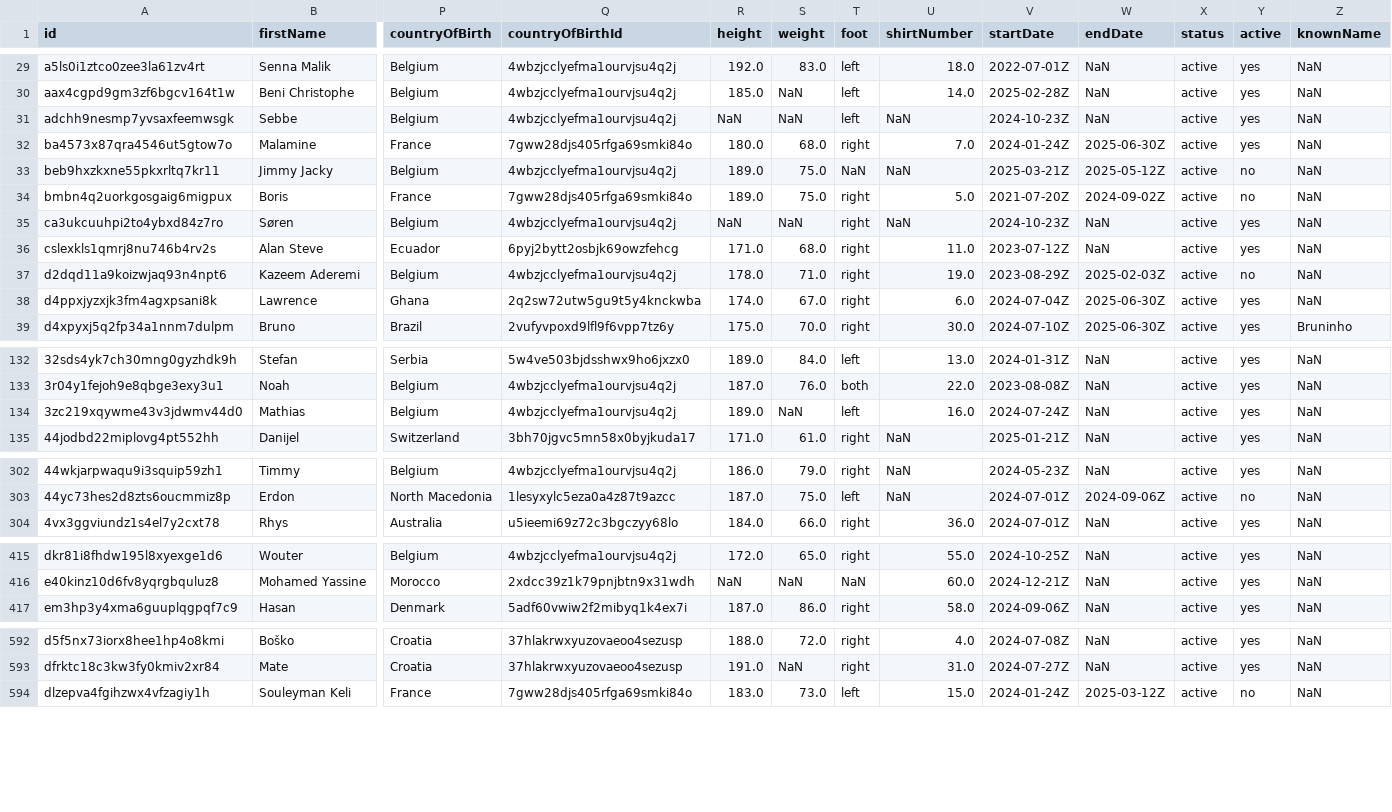
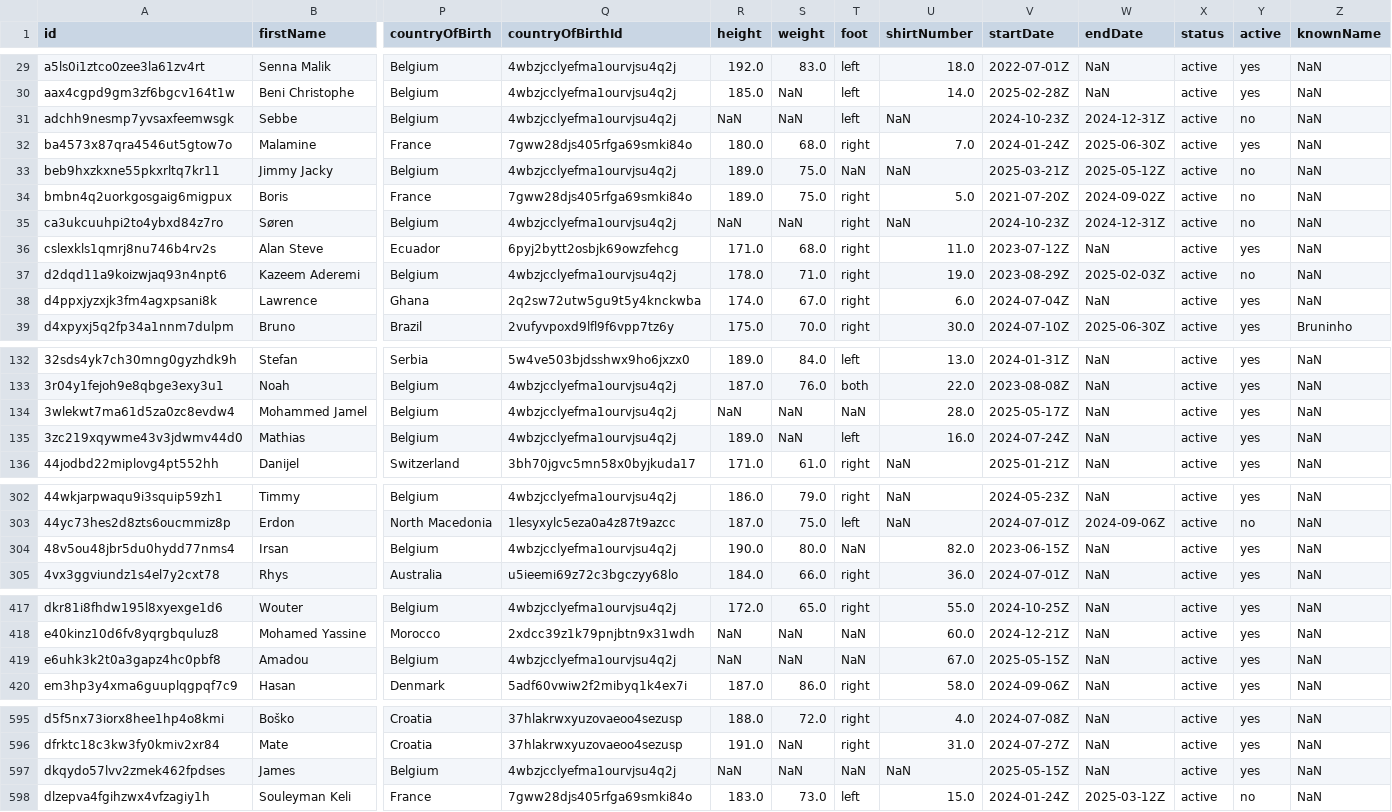
Before and after one commit to AC-Horsens/AC-Horsens-scouting, a CSV file: BEL_First_Division_A_2024_2025/squads BEL_First_Division_A_2024_2025.csv, drawn as a sheet; only a part is shown, gaps mark what is left out; rows hold the shown columns only; the diff covers the shown part only; the diff names each change by its address in the sheet, - before the commit and + after, or states it on an @@ line.

```diff
--- a/BEL_First_Division_A_2024_2025/squads BEL_First_Division_A_2024_2025.csv
+++ b/BEL_First_Division_A_2024_2025/squads BEL_First_Division_A_2024_2025.csv
-W31 (endDate): NaN
+W31 (endDate): 2024-12-31Z
-Y31 (active): yes
+Y31 (active): no
-W35 (endDate): NaN
+W35 (endDate): 2024-12-31Z
-Y35 (active): yes
+Y35 (active): no
-W38 (endDate): 2025-06-30Z
+W38 (endDate): NaN
+row 134: 3wlekwt7ma61d5za0zc8evdw4 | Mohammed Jamel | Belgium | 4wbzjcclyefma1ourvjsu4q2j | NaN | NaN | NaN | 28.0 | 2025-05-17Z | NaN | active | yes | NaN
+row 304: 48v5ou48jbr5du0hydd77nms4 | Irsan | Belgium | 4wbzjcclyefma1ourvjsu4q2j | 190.0 | 80.0 | NaN | 82.0 | 2023-06-15Z | NaN | active | yes | NaN
+row 419: e6uhk3k2t0a3gapz4hc0pbf8 | Amadou | Belgium | 4wbzjcclyefma1ourvjsu4q2j | NaN | NaN | NaN | 67.0 | 2025-05-15Z | NaN | active | yes | NaN
+row 597: dkqydo57lvv2zmek462fpdses | James | Belgium | 4wbzjcclyefma1ourvjsu4q2j | NaN | NaN | NaN | NaN | 2025-05-15Z | NaN | active | yes | NaN
```
Also changed, not shown: 3 moved rows and 10 edited cells elsewhere in this file, BEL_Challenger_Pro_League_2024_2025/squads BEL_Challenger_Pro_League_2024_2025.csv, CZE_Czech_Liga_2024_2025/squads CZE_Czech_Liga_2024_2025.csv, 26 other files.
